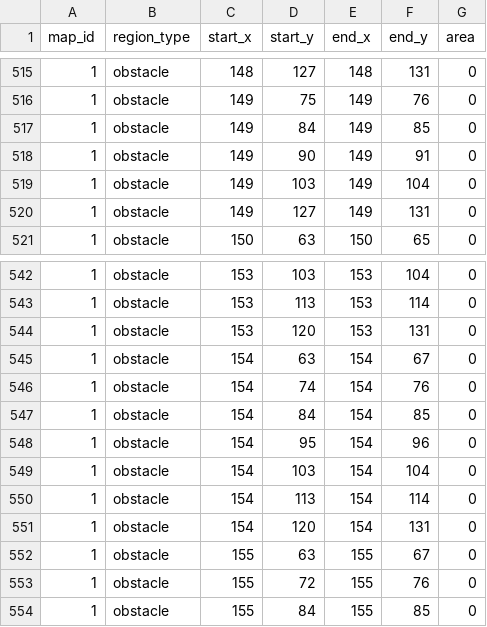
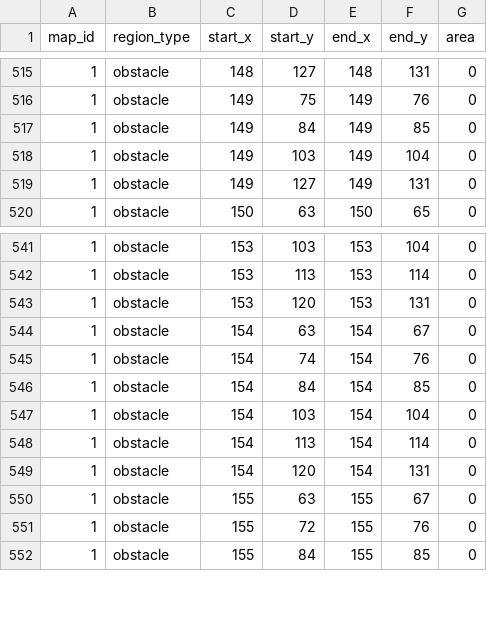
Before and after one commit to yjhan211/orbtail-server, a CSV file: network/Common/csv/map_region.csv, drawn as a sheet; only a part is shown, gaps mark what is left out; the diff covers the shown part only.

```diff
--- a/network/Common/csv/map_region.csv
+++ b/network/Common/csv/map_region.csv
@@ -517,3 +517,2 @@ map_id,region_type,start_x,start_y,end_x,end_y,area
 1,obstacle,149,84,149,85,0
-1,obstacle,149,90,149,91,0
 1,obstacle,149,103,149,104,0
@@ -547,3 +546,2 @@ map_id,region_type,start_x,start_y,end_x,end_y,area
 1,obstacle,154,84,154,85,0
-1,obstacle,154,95,154,96,0
 1,obstacle,154,103,154,104,0
```
Also changed, not shown: 2 added rows, 3 removed rows and 1 edited cell elsewhere in this file.
